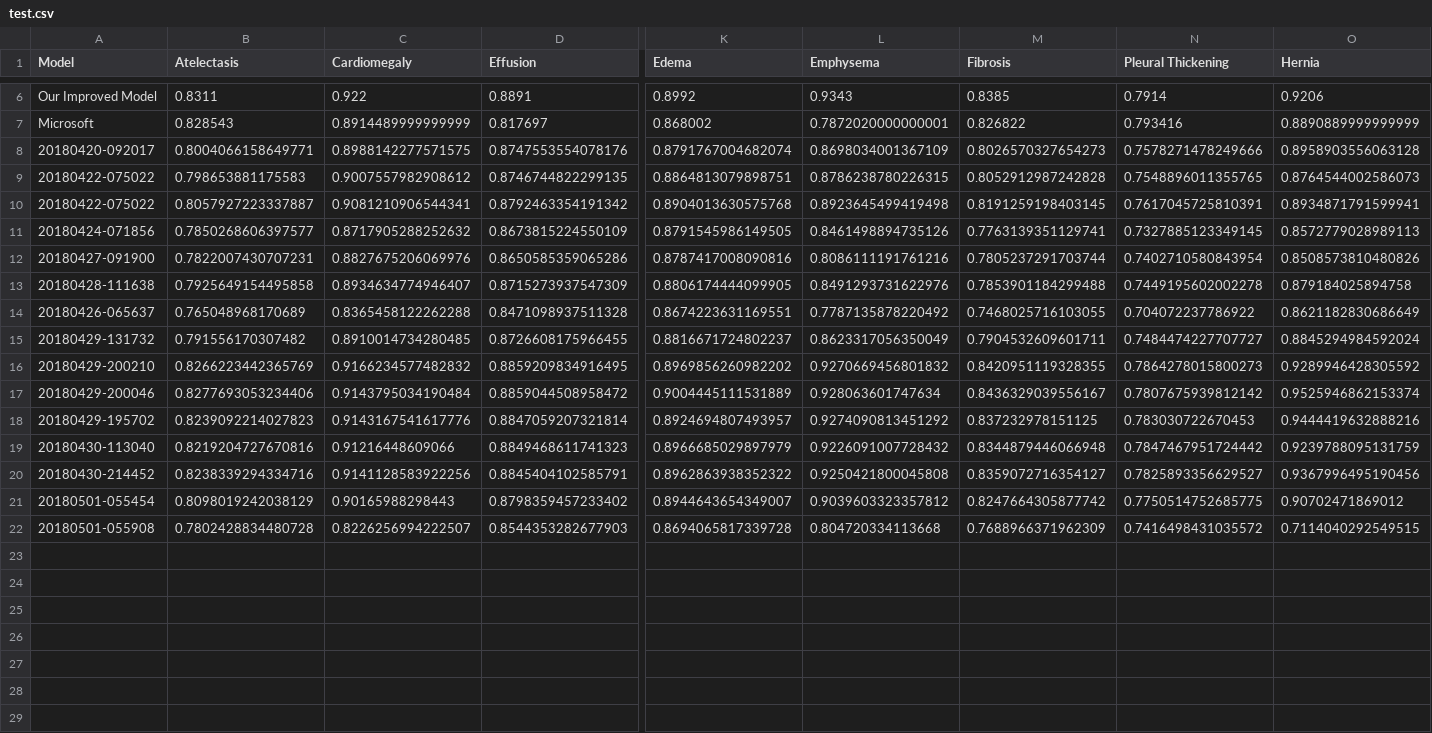
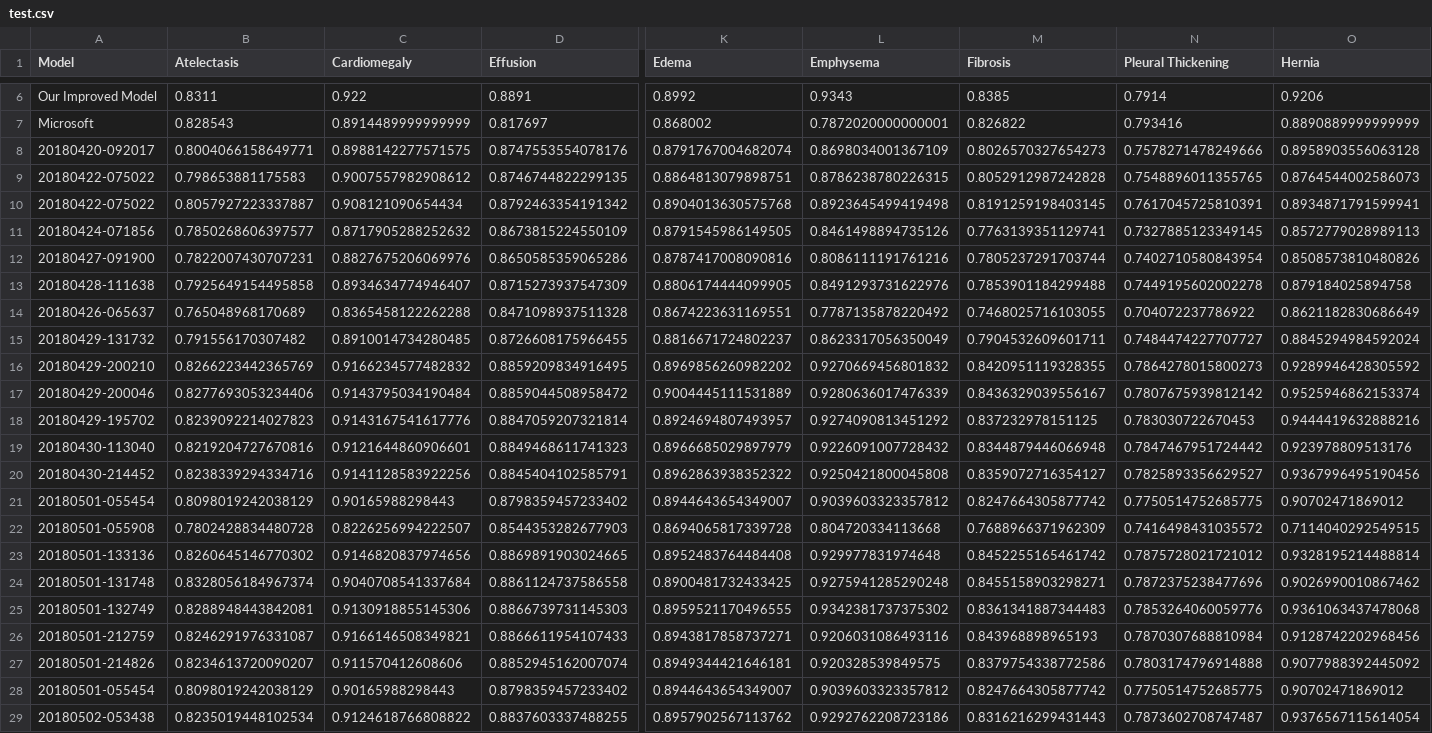
Before and after one commit to dattran2346/chestX-ray-14, a CSV file: stats/test.csv, drawn as a sheet; only a part is shown, gaps mark what is left out; rows hold the shown columns only; the diff names each change by its address in the sheet, - before the commit and + after, or states it on an @@ line.

Commit message:
Convert old model to new convention

```diff
--- a/stats/test.csv
+++ b/stats/test.csv
-C10 (Cardiomegaly): 0.9081210906544341
+C10 (Cardiomegaly): 0.908121090654434
-L17 (Emphysema): 0.928063601747634
+L17 (Emphysema): 0.9280636017476339
-C19 (Cardiomegaly): 0.91216448609066
+C19 (Cardiomegaly): 0.9121644860906601
-O19 (Hernia): 0.9239788095131759
+O19 (Hernia): 0.923978809513176
+row 23: 20180501-133136 | 0.8260645146770302 | 0.9146820837974656 | 0.8869891903024665 | 0.8952483764484408 | 0.929977831974648 | 0.8452255165461742 | 0.7875728021721012 | 0.9328195214488814
+row 24: 20180501-131748 | 0.8328056184967374 | 0.9040708541337684 | 0.8861124737586558 | 0.8900481732433425 | 0.9275941285290248 | 0.8455158903298271 | 0.7872375238477696 | 0.9026990010867462
+row 25: 20180501-132749 | 0.8288948443842081 | 0.9130918855145306 | 0.8866739731145303 | 0.8959521170496555 | 0.9342381737375302 | 0.8361341887344483 | 0.7853264060059776 | 0.9361063437478068
+row 26: 20180501-212759 | 0.8246291976331087 | 0.9166146508349821 | 0.8866611954107433 | 0.8943817858737271 | 0.9206031086493116 | 0.843968898965193 | 0.7870307688810984 | 0.9128742202968456
+row 27: 20180501-214826 | 0.8234613720090207 | 0.911570412608606 | 0.8852945162007074 | 0.8949344421646181 | 0.920328539849575 | 0.8379754338772586 | 0.7803174796914888 | 0.9077988392445092
+row 28: 20180501-055454 | 0.8098019242038129 | 0.90165988298443 | 0.8798359457233402 | 0.8944643654349007 | 0.9039603323357812 | 0.8247664305877742 | 0.7750514752685775 | 0.90702471869012
+row 29: 20180502-053438 | 0.8235019448102534 | 0.9124618766808822 | 0.8837603337488255 | 0.8957902567113762 | 0.9292762208723186 | 0.8316216299431443 | 0.7873602708747487 | 0.9376567115614054
```
Also changed, not shown: 9 other files.
